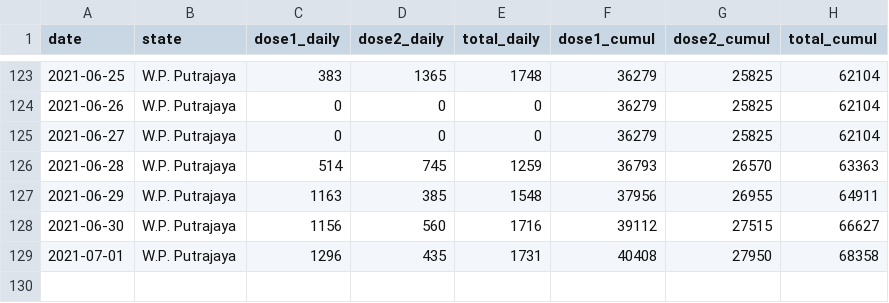
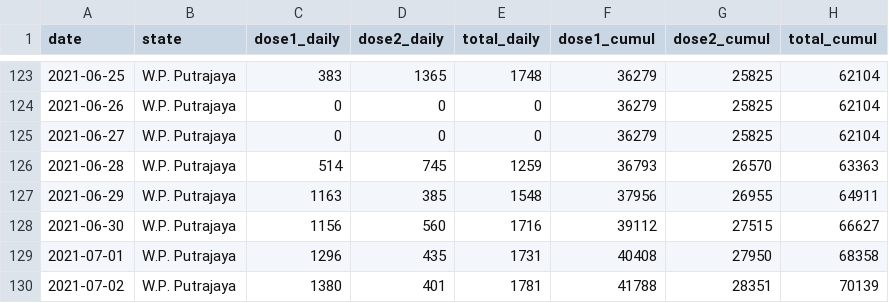
Before and after one commit to Road-Drum/citf-public, a CSV file: vaccination/vax-per-state/W.P. Putrajaya.csv, drawn as a sheet; only a part is shown, gaps mark what is left out.

```diff
--- a/vaccination/vax-per-state/W.P. Putrajaya.csv
+++ b/vaccination/vax-per-state/W.P. Putrajaya.csv
@@ -129 +129,2 @@ date,state,dose1_daily,dose2_daily,total_daily,dose1_cumul,dose2_cumul,total_cum
 2021-07-01,W.P. Putrajaya,1296,435,1731,40408,27950,68358
+2021-07-02,W.P. Putrajaya,1380,401,1781,41788,28351,70139
```
Also changed, not shown: vaccination/vax-per-state/Negeri Sembilan.csv, vaccination/vax-per-state/Pulau Pinang.csv, 13 other files.
